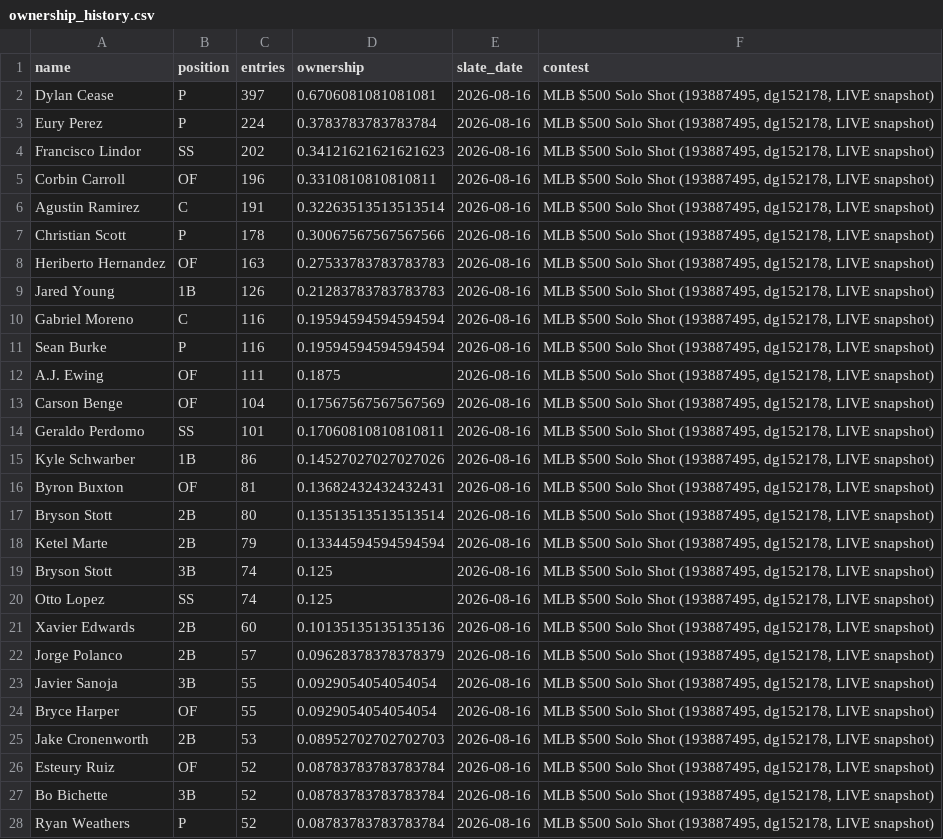
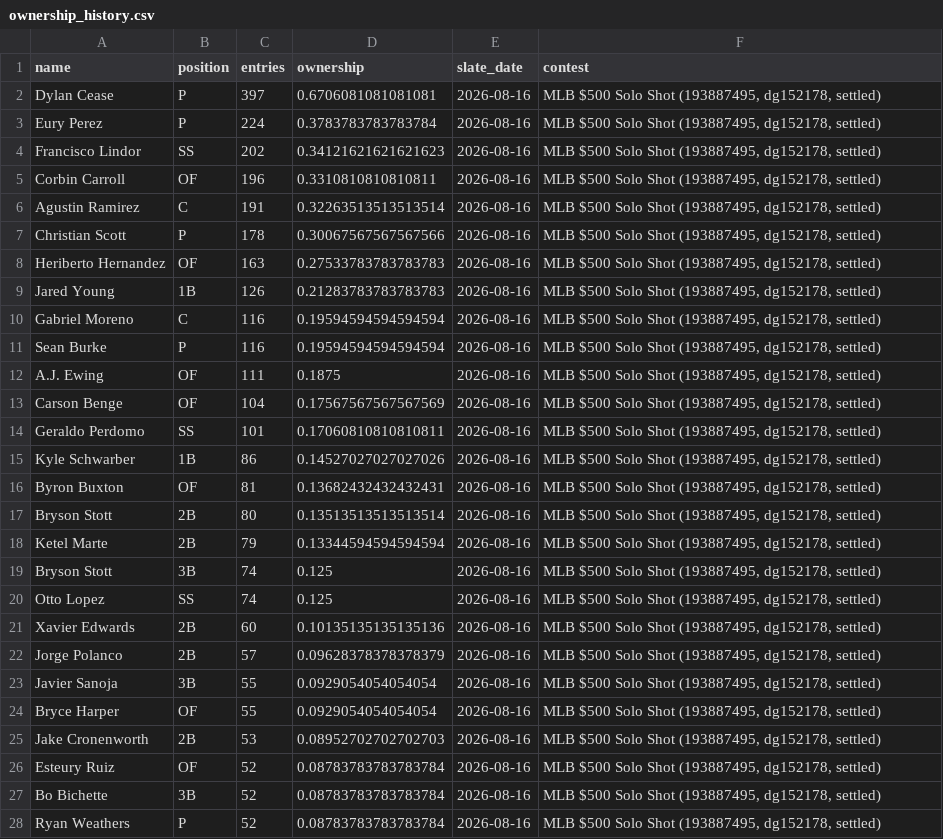
Before and after one commit to zwfisher/DFS, a CSV file: mlb/data/ownership/ownership_history.csv, drawn as a sheet; only a part is shown; the diff covers the shown part only.

```diff
--- a/mlb/data/ownership/ownership_history.csv
+++ b/mlb/data/ownership/ownership_history.csv
@@ -1,28 +1,28 @@
 name,position,entries,ownership,slate_date,contest
-Dylan Cease,P,397,0.6706081081081081,2026-08-16,"MLB $500 Solo Shot (193887495, dg152178, LIVE snapshot)"
-Eury Perez,P,224,0.3783783783783784,2026-08-16,"MLB $500 Solo Shot (193887495, dg152178, LIVE snapshot)"
-Francisco Lindor,SS,202,0.34121621621621623,2026-08-16,"MLB $500 Solo Shot (193887495, dg152178, LIVE snapshot)"
-Corbin Carroll,OF,196,0.3310810810810811,2026-08-16,"MLB $500 Solo Shot (193887495, dg152178, LIVE snapshot)"
-Agustin Ramirez,C,191,0.32263513513513514,2026-08-16,"MLB $500 Solo Shot (193887495, dg152178, LIVE snapshot)"
-Christian Scott,P,178,0.30067567567567566,2026-08-16,"MLB $500 Solo Shot (193887495, dg152178, LIVE snapshot)"
-Heriberto Hernandez,OF,163,0.27533783783783783,2026-08-16,"MLB $500 Solo Shot (193887495, dg152178, LIVE snapshot)"
-Jared Young,1B,126,0.21283783783783783,2026-08-16,"MLB $500 Solo Shot (193887495, dg152178, LIVE snapshot)"
-Gabriel Moreno,C,116,0.19594594594594594,2026-08-16,"MLB $500 Solo Shot (193887495, dg152178, LIVE snapshot)"
-Sean Burke,P,116,0.19594594594594594,2026-08-16,"MLB $500 Solo Shot (193887495, dg152178, LIVE snapshot)"
-A.J. Ewing,OF,111,0.1875,2026-08-16,"MLB $500 Solo Shot (193887495, dg152178, LIVE snapshot)"
-Carson Benge,OF,104,0.17567567567567569,2026-08-16,"MLB $500 Solo Shot (193887495, dg152178, LIVE snapshot)"
-Geraldo Perdomo,SS,101,0.17060810810810811,2026-08-16,"MLB $500 Solo Shot (193887495, dg152178, LIVE snapshot)"
-Kyle Schwarber,1B,86,0.14527027027027026,2026-08-16,"MLB $500 Solo Shot (193887495, dg152178, LIVE snapshot)"
-Byron Buxton,OF,81,0.13682432432432431,2026-08-16,"MLB $500 Solo Shot (193887495, dg152178, LIVE snapshot)"
-Bryson Stott,2B,80,0.13513513513513514,2026-08-16,"MLB $500 Solo Shot (193887495, dg152178, LIVE snapshot)"
-Ketel Marte,2B,79,0.13344594594594594,2026-08-16,"MLB $500 Solo Shot (193887495, dg152178, LIVE snapshot)"
-Bryson Stott,3B,74,0.125,2026-08-16,"MLB $500 Solo Shot (193887495, dg152178, LIVE snapshot)"
-Otto Lopez,SS,74,0.125,2026-08-16,"MLB $500 Solo Shot (193887495, dg152178, LIVE snapshot)"
-Xavier Edwards,2B,60,0.10135135135135136,2026-08-16,"MLB $500 Solo Shot (193887495, dg152178, LIVE snapshot)"
-Jorge Polanco,2B,57,0.09628378378378379,2026-08-16,"MLB $500 Solo Shot (193887495, dg152178, LIVE snapshot)"
-Javier Sanoja,3B,55,0.0929054054054054,2026-08-16,"MLB $500 Solo Shot (193887495, dg152178, LIVE snapshot)"
-Bryce Harper,OF,55,0.0929054054054054,2026-08-16,"MLB $500 Solo Shot (193887495, dg152178, LIVE snapshot)"
-Jake Cronenworth,2B,53,0.08952702702702703,2026-08-16,"MLB $500 Solo Shot (193887495, dg152178, LIVE snapshot)"
-Esteury Ruiz,OF,52,0.08783783783783784,2026-08-16,"MLB $500 Solo Shot (193887495, dg152178, LIVE snapshot)"
-Bo Bichette,3B,52,0.08783783783783784,2026-08-16,"MLB $500 Solo Shot (193887495, dg152178, LIVE snapshot)"
-Ryan Weathers,P,52,0.08783783783783784,2026-08-16,"MLB $500 Solo Shot (193887495, dg152178, LIVE snapshot)"
+Dylan Cease,P,397,0.6706081081081081,2026-08-16,"MLB $500 Solo Shot (193887495, dg152178, settled)"
+Eury Perez,P,224,0.3783783783783784,2026-08-16,"MLB $500 Solo Shot (193887495, dg152178, settled)"
+Francisco Lindor,SS,202,0.34121621621621623,2026-08-16,"MLB $500 Solo Shot (193887495, dg152178, settled)"
+Corbin Carroll,OF,196,0.3310810810810811,2026-08-16,"MLB $500 Solo Shot (193887495, dg152178, settled)"
+Agustin Ramirez,C,191,0.32263513513513514,2026-08-16,"MLB $500 Solo Shot (193887495, dg152178, settled)"
+Christian Scott,P,178,0.30067567567567566,2026-08-16,"MLB $500 Solo Shot (193887495, dg152178, settled)"
+Heriberto Hernandez,OF,163,0.27533783783783783,2026-08-16,"MLB $500 Solo Shot (193887495, dg152178, settled)"
+Jared Young,1B,126,0.21283783783783783,2026-08-16,"MLB $500 Solo Shot (193887495, dg152178, settled)"
+Gabriel Moreno,C,116,0.19594594594594594,2026-08-16,"MLB $500 Solo Shot (193887495, dg152178, settled)"
+Sean Burke,P,116,0.19594594594594594,2026-08-16,"MLB $500 Solo Shot (193887495, dg152178, settled)"
+A.J. Ewing,OF,111,0.1875,2026-08-16,"MLB $500 Solo Shot (193887495, dg152178, settled)"
+Carson Benge,OF,104,0.17567567567567569,2026-08-16,"MLB $500 Solo Shot (193887495, dg152178, settled)"
+Geraldo Perdomo,SS,101,0.17060810810810811,2026-08-16,"MLB $500 Solo Shot (193887495, dg152178, settled)"
+Kyle Schwarber,1B,86,0.14527027027027026,2026-08-16,"MLB $500 Solo Shot (193887495, dg152178, settled)"
+Byron Buxton,OF,81,0.13682432432432431,2026-08-16,"MLB $500 Solo Shot (193887495, dg152178, settled)"
+Bryson Stott,2B,80,0.13513513513513514,2026-08-16,"MLB $500 Solo Shot (193887495, dg152178, settled)"
+Ketel Marte,2B,79,0.13344594594594594,2026-08-16,"MLB $500 Solo Shot (193887495, dg152178, settled)"
+Bryson Stott,3B,74,0.125,2026-08-16,"MLB $500 Solo Shot (193887495, dg152178, settled)"
+Otto Lopez,SS,74,0.125,2026-08-16,"MLB $500 Solo Shot (193887495, dg152178, settled)"
+Xavier Edwards,2B,60,0.10135135135135136,2026-08-16,"MLB $500 Solo Shot (193887495, dg152178, settled)"
+Jorge Polanco,2B,57,0.09628378378378379,2026-08-16,"MLB $500 Solo Shot (193887495, dg152178, settled)"
+Javier Sanoja,3B,55,0.0929054054054054,2026-08-16,"MLB $500 Solo Shot (193887495, dg152178, settled)"
+Bryce Harper,OF,55,0.0929054054054054,2026-08-16,"MLB $500 Solo Shot (193887495, dg152178, settled)"
+Jake Cronenworth,2B,53,0.08952702702702703,2026-08-16,"MLB $500 Solo Shot (193887495, dg152178, settled)"
+Esteury Ruiz,OF,52,0.08783783783783784,2026-08-16,"MLB $500 Solo Shot (193887495, dg152178, settled)"
+Bo Bichette,3B,52,0.08783783783783784,2026-08-16,"MLB $500 Solo Shot (193887495, dg152178, settled)"
+Ryan Weathers,P,52,0.08783783783783784,2026-08-16,"MLB $500 Solo Shot (193887495, dg152178, settled)"
```
Also changed, not shown: 163 edited cells elsewhere in this file, 5 other files.
